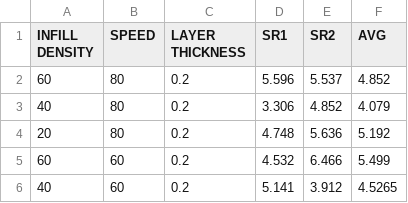
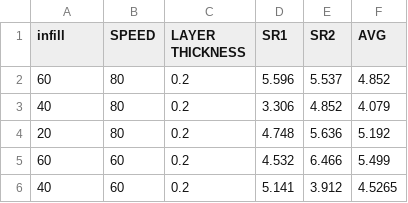
Before and after one commit to Balaji3690/durden, a CSV file: Book1.csv, drawn as a sheet; only a part is shown.

Commit message:
Add files via upload

```diff
--- a/Book1.csv
+++ b/Book1.csv
@@ -1,2 +1,2 @@
-INFILL DENSITY ,SPEED ,LAYER THICKNESS,SR1,SR2,AVG
+infill,SPEED ,LAYER THICKNESS,SR1,SR2,AVG
 60,80,0.2,5.596,5.537,4.852
```
